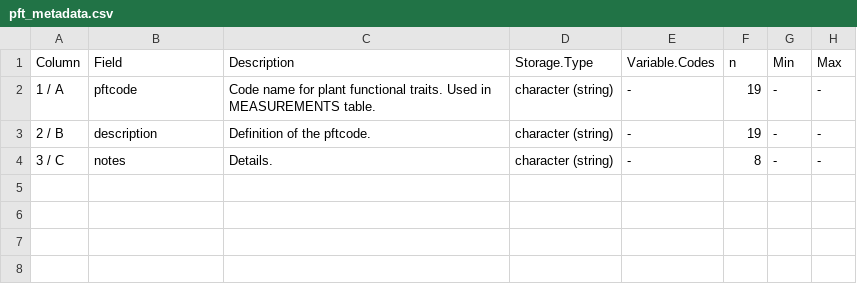
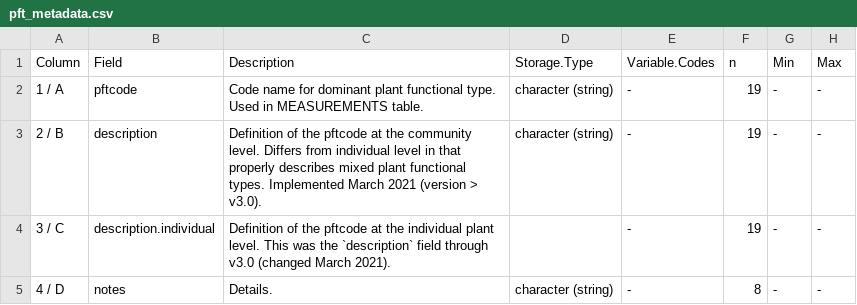
Before and after one commit to forc-db/ForC, a CSV file: metadata/pft_metadata.csv, drawn as a sheet; the diff names each change by its address in the sheet, - before the commit and + after, or states it on an @@ line.

```diff
--- a/metadata/pft_metadata.csv
+++ b/metadata/pft_metadata.csv
-C2 (Description): …name for plant functional traits. Used in…
+C2 (Description): …name for dominant plant functional type. Used in…
-C3 (Description): …of the pftcode.
+C3 (Description): …of the pftcode at the community level. Differs from individual level in that properly describes mixed plant functional types. Implemented March 2021 (version > v3.0).
-B4 (Field): notes
+B4 (Field): description.individual
-C4 (Description): Details.
+C4 (Description): Definition of the pftcode at the individual plant level. This was the `description` field through v3.0 (changed March 2021).
-D4 (Storage.Type): character (string)
+D4 (Storage.Type): (empty)
-F4 (n): 8
+F4 (n): 19
+row 5: 4 / D | notes | Details. | character (string) | - | 8 | - | -
```
Also changed, not shown: data/ForC_pft.csv.
